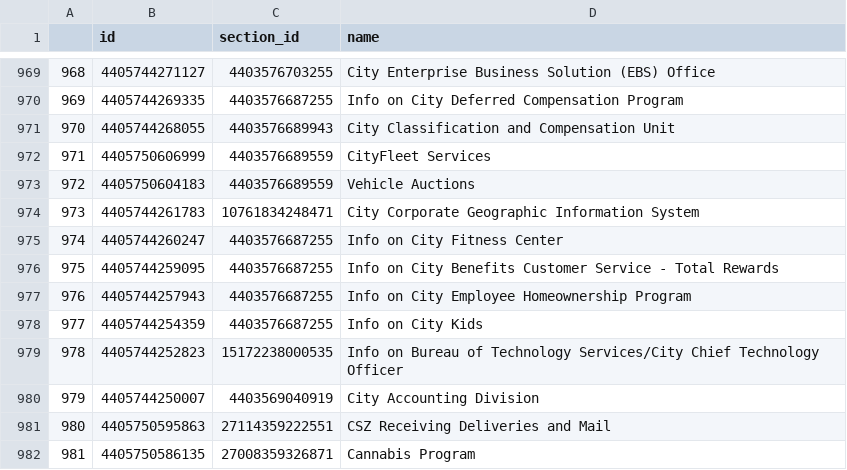
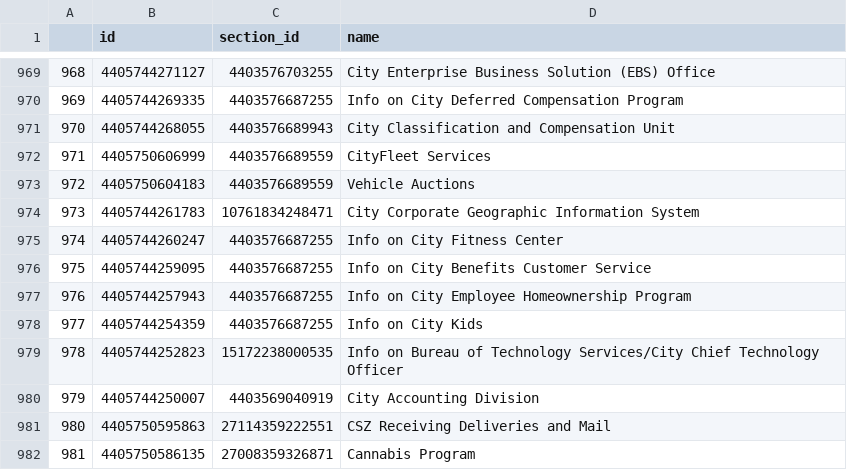
Before and after one commit to eGovPDX/zendesk-data-analysis, a CSV file: data/articles.csv, drawn as a sheet; only a part is shown, gaps mark what is left out.

```diff
--- a/data/articles.csv
+++ b/data/articles.csv
@@ -975,3 +975,3 @@
 "974",4405744260247,4403576687255,"Info on City Fitness Center"
-"975",4405744259095,4403576687255,"Info on City Benefits Customer Service - Total Rewards"
+"975",4405744259095,4403576687255,"Info on City Benefits Customer Service"
 "976",4405744257943,4403576687255,"Info on City Employee Homeownership Program"
```
